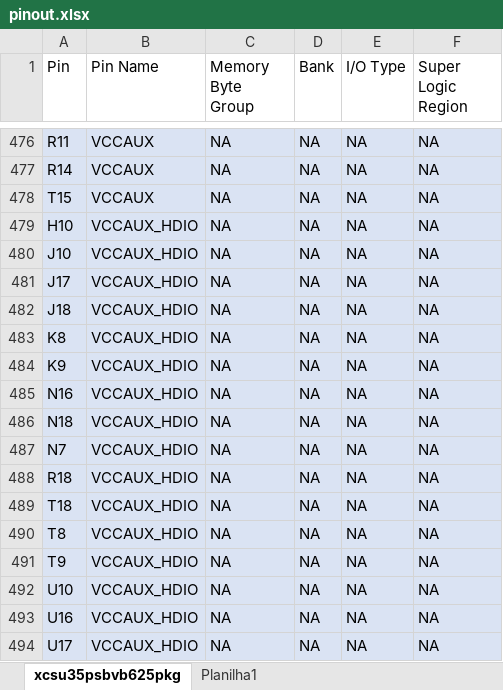
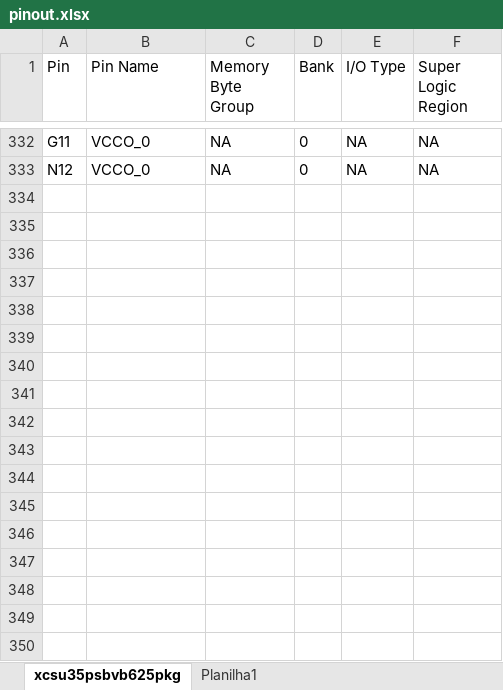
Before and after one commit to juliovitorino100/FPGAging_Lite, an Excel workbook: 00 - DOCUMENTS/FPGA/pinout.xlsx, sheet xcsu35psbvb625pkg, drawn as a sheet; only a part is shown, gaps mark what is left out; values as stored, in another font and other column widths than the file's, no borders; table styles not drawn; removed rows and columns are numbered as before the commit, all else as after; the diff covers the shown part only; the diff names each change by its address in the sheet, - before the commit and + after, or states it on an @@ line.

Commit message:
up
Signed-off-by: Julio Vitorino <juliovitorino100@gmail.com>

```diff
--- a/00 - DOCUMENTS/FPGA/pinout.xlsx (sheet xcsu35psbvb625pkg)
+++ b/00 - DOCUMENTS/FPGA/pinout.xlsx (sheet xcsu35psbvb625pkg)
-A332 (Pin): R11
+A332 (Pin): G11
-A332:F332 fill: #DAE3F3
+A332:F332 fill: none
-B332 (Pin Name): VCCAUX
+B332 (Pin Name): VCCO_0
-D332 (Bank): NA
+D332 (Bank): 0
@@ row 477 hidden: R14 | VCCAUX | NA | NA | NA | NA @@
@@ row 478 hidden: T15 | VCCAUX | NA | NA | NA | NA @@
@@ row 479 hidden: H10 | VCCAUX_HDIO | NA | NA | NA | NA @@
@@ row 480 hidden: J10 | VCCAUX_HDIO | NA | NA | NA | NA @@
@@ row 481 hidden: J17 | VCCAUX_HDIO | NA | NA | NA | NA @@
@@ row 482 hidden: J18 | VCCAUX_HDIO | NA | NA | NA | NA @@
@@ row 483 hidden: K8 | VCCAUX_HDIO | NA | NA | NA | NA @@
@@ row 484 hidden: K9 | VCCAUX_HDIO | NA | NA | NA | NA @@
-A333 (Pin): N16
+A333 (Pin): N12
-A333:F333 fill: #DAE3F3
+A333:F333 fill: none
-B333 (Pin Name): VCCAUX_HDIO
+B333 (Pin Name): VCCO_0
-D333 (Bank): NA
+D333 (Bank): 0
@@ row 486 hidden: N18 | VCCAUX_HDIO | NA | NA | NA | NA @@
@@ row 487 hidden: N7 | VCCAUX_HDIO | NA | NA | NA | NA @@
@@ row 488 hidden: R18 | VCCAUX_HDIO | NA | NA | NA | NA @@
@@ row 489 hidden: T18 | VCCAUX_HDIO | NA | NA | NA | NA @@
@@ row 490 hidden: T8 | VCCAUX_HDIO | NA | NA | NA | NA @@
@@ row 491 hidden: T9 | VCCAUX_HDIO | NA | NA | NA | NA @@
@@ row 492 hidden: U10 | VCCAUX_HDIO | NA | NA | NA | NA @@
@@ row 493 hidden: U16 | VCCAUX_HDIO | NA | NA | NA | NA @@
@@ row 494 hidden: U17 | VCCAUX_HDIO | NA | NA | NA | NA @@
```
Also changed, not shown: 162 hidden or unhidden rows, 3 edited cells and cell formats elsewhere in this sheet.
